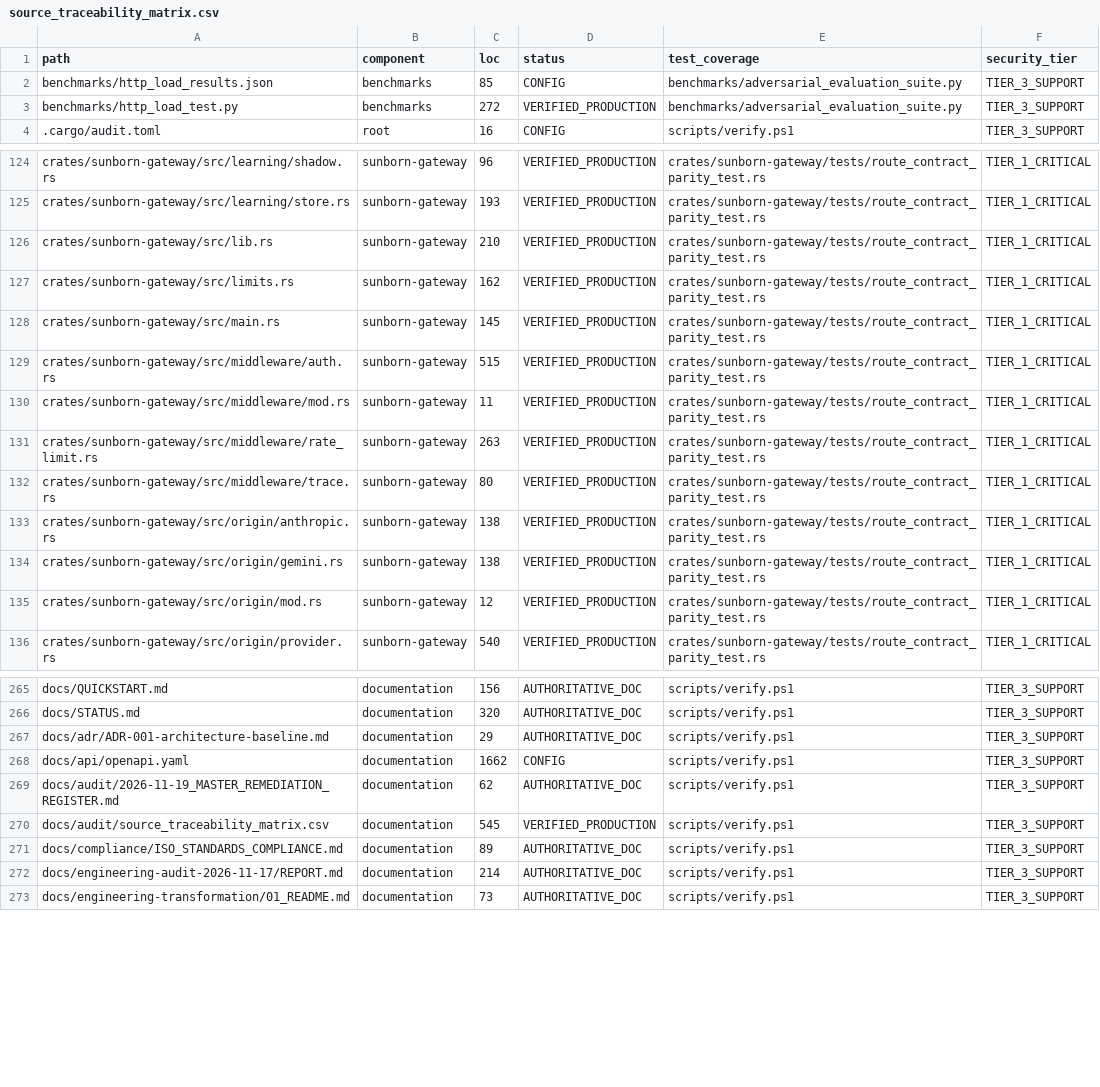
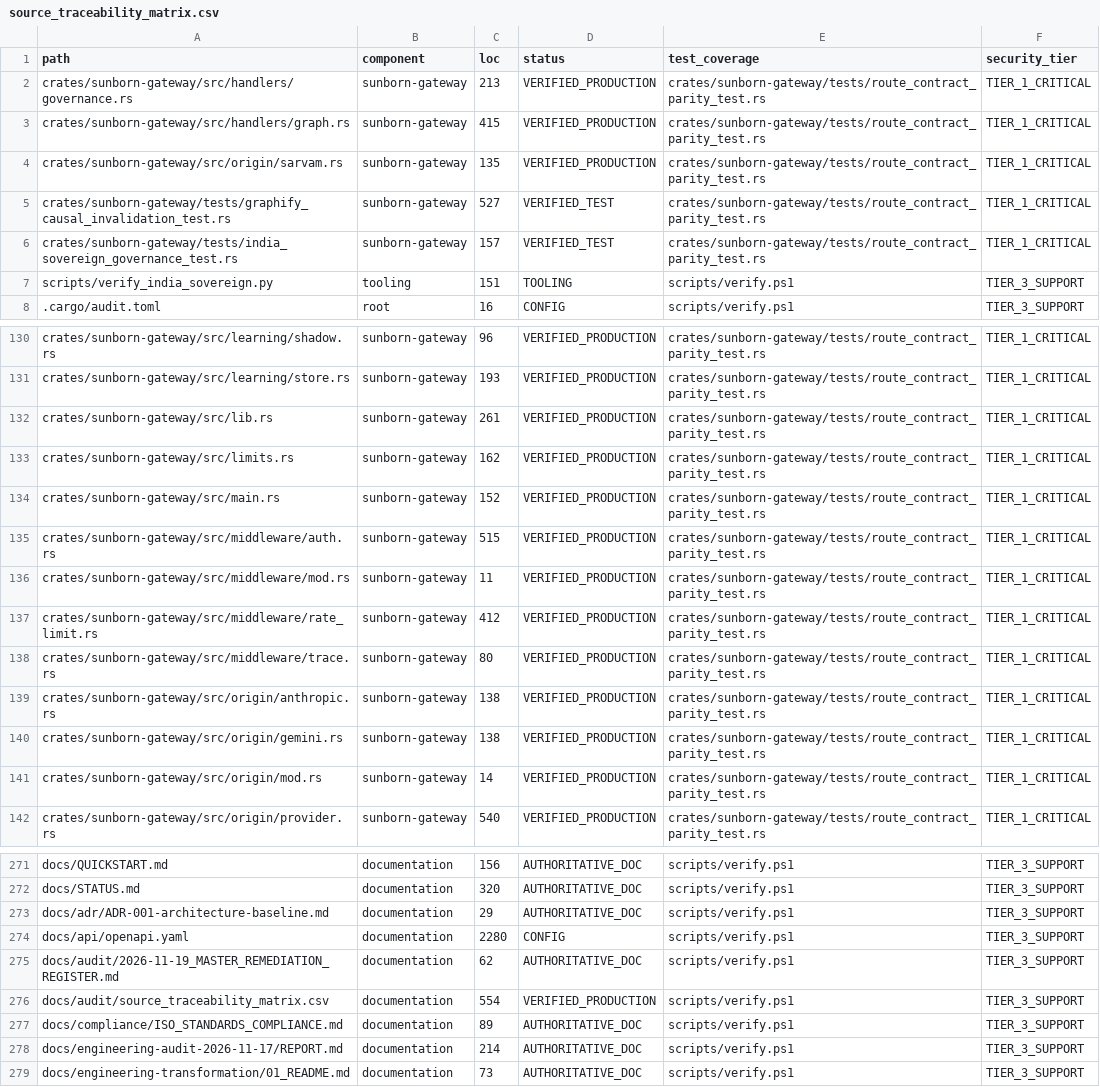
Before and after one commit to Monkey0-9/Sunborn, a CSV file: docs/audit/source_traceability_matrix.csv, drawn as a sheet; only a part is shown, gaps mark what is left out; the diff covers the shown part only.

Commit message:
feat(graph,sovereign): complete multi-relational knowledge graph, causal invalidation & Indian sovereign governance

```diff
--- a/docs/audit/source_traceability_matrix.csv
+++ b/docs/audit/source_traceability_matrix.csv
@@ -1,4 +1,8 @@
 path,component,loc,status,test_coverage,security_tier
-benchmarks/http_load_results.json,benchmarks,85,CONFIG,benchmarks/adversarial_evaluation_suite.py,TIER_3_SUPPORT
-benchmarks/http_load_test.py,benchmarks,272,VERIFIED_PRODUCTION,benchmarks/adversarial_evaluation_suite.py,TIER_3_SUPPORT
+crates/sunborn-gateway/src/handlers/governance.rs,sunborn-gateway,213,VERIFIED_PRODUCTION,crates/sunborn-gateway/tests/route_contract_parity_test.rs,TIER_1_CRITICAL
+crates/sunborn-gateway/src/handlers/graph.rs,sunborn-gateway,415,VERIFIED_PRODUCTION,crates/sunborn-gateway/tests/route_contract_parity_test.rs,TIER_1_CRITICAL
+crates/sunborn-gateway/src/origin/sarvam.rs,sunborn-gateway,135,VERIFIED_PRODUCTION,crates/sunborn-gateway/tests/route_contract_parity_test.rs,TIER_1_CRITICAL
+crates/sunborn-gateway/tests/graphify_causal_invalidation_test.rs,sunborn-gateway,527,VERIFIED_TEST,crates/sunborn-gateway/tests/route_contract_parity_test.rs,TIER_1_CRITICAL
+crates/sunborn-gateway/tests/india_sovereign_governance_test.rs,sunborn-gateway,157,VERIFIED_TEST,crates/sunborn-gateway/tests/route_contract_parity_test.rs,TIER_1_CRITICAL
+scripts/verify_india_sovereign.py,tooling,151,TOOLING,scripts/verify.ps1,TIER_3_SUPPORT
 .cargo/audit.toml,root,16,CONFIG,scripts/verify.ps1,TIER_3_SUPPORT
@@ -125,8 +131,8 @@ crates/sunborn-gateway/src/learning/shadow.rs,sunborn-gateway,96,VERIFIED_PRODUC
 crates/sunborn-gateway/src/learning/store.rs,sunborn-gateway,193,VERIFIED_PRODUCTION,crates/sunborn-gateway/tests/route_contract_parity_test.rs,TIER_1_CRITICAL
-crates/sunborn-gateway/src/lib.rs,sunborn-gateway,210,VERIFIED_PRODUCTION,crates/sunborn-gateway/tests/route_contract_parity_test.rs,TIER_1_CRITICAL
+crates/sunborn-gateway/src/lib.rs,sunborn-gateway,261,VERIFIED_PRODUCTION,crates/sunborn-gateway/tests/route_contract_parity_test.rs,TIER_1_CRITICAL
 crates/sunborn-gateway/src/limits.rs,sunborn-gateway,162,VERIFIED_PRODUCTION,crates/sunborn-gateway/tests/route_contract_parity_test.rs,TIER_1_CRITICAL
-crates/sunborn-gateway/src/main.rs,sunborn-gateway,145,VERIFIED_PRODUCTION,crates/sunborn-gateway/tests/route_contract_parity_test.rs,TIER_1_CRITICAL
+crates/sunborn-gateway/src/main.rs,sunborn-gateway,152,VERIFIED_PRODUCTION,crates/sunborn-gateway/tests/route_contract_parity_test.rs,TIER_1_CRITICAL
 crates/sunborn-gateway/src/middleware/auth.rs,sunborn-gateway,515,VERIFIED_PRODUCTION,crates/sunborn-gateway/tests/route_contract_parity_test.rs,TIER_1_CRITICAL
 crates/sunborn-gateway/src/middleware/mod.rs,sunborn-gateway,11,VERIFIED_PRODUCTION,crates/sunborn-gateway/tests/route_contract_parity_test.rs,TIER_1_CRITICAL
-crates/sunborn-gateway/src/middleware/rate_limit.rs,sunborn-gateway,263,VERIFIED_PRODUCTION,crates/sunborn-gateway/tests/route_contract_parity_test.rs,TIER_1_CRITICAL
+crates/sunborn-gateway/src/middleware/rate_limit.rs,sunborn-gateway,412,VERIFIED_PRODUCTION,crates/sunborn-gateway/tests/route_contract_parity_test.rs,TIER_1_CRITICAL
 crates/sunborn-gateway/src/middleware/trace.rs,sunborn-gateway,80,VERIFIED_PRODUCTION,crates/sunborn-gateway/tests/route_contract_parity_test.rs,TIER_1_CRITICAL
@@ -134,3 +140,3 @@ crates/sunborn-gateway/src/origin/anthropic.rs,sunborn-gateway,138,VERIFIED_PROD
 crates/sunborn-gateway/src/origin/gemini.rs,sunborn-gateway,138,VERIFIED_PRODUCTION,crates/sunborn-gateway/tests/route_contract_parity_test.rs,TIER_1_CRITICAL
-crates/sunborn-gateway/src/origin/mod.rs,sunborn-gateway,12,VERIFIED_PRODUCTION,crates/sunborn-gateway/tests/route_contract_parity_test.rs,TIER_1_CRITICAL
+crates/sunborn-gateway/src/origin/mod.rs,sunborn-gateway,14,VERIFIED_PRODUCTION,crates/sunborn-gateway/tests/route_contract_parity_test.rs,TIER_1_CRITICAL
 crates/sunborn-gateway/src/origin/provider.rs,sunborn-gateway,540,VERIFIED_PRODUCTION,crates/sunborn-gateway/tests/route_contract_parity_test.rs,TIER_1_CRITICAL
@@ -267,5 +273,5 @@ docs/STATUS.md,documentation,320,AUTHORITATIVE_DOC,scripts/verify.ps1,TIER_3_SUP
 docs/adr/ADR-001-architecture-baseline.md,documentation,29,AUTHORITATIVE_DOC,scripts/verify.ps1,TIER_3_SUPPORT
-docs/api/openapi.yaml,documentation,1662,CONFIG,scripts/verify.ps1,TIER_3_SUPPORT
+docs/api/openapi.yaml,documentation,2280,CONFIG,scripts/verify.ps1,TIER_3_SUPPORT
 docs/audit/2026-11-19_MASTER_REMEDIATION_REGISTER.md,documentation,62,AUTHORITATIVE_DOC,scripts/verify.ps1,TIER_3_SUPPORT
-docs/audit/source_traceability_matrix.csv,documentation,545,VERIFIED_PRODUCTION,scripts/verify.ps1,TIER_3_SUPPORT
+docs/audit/source_traceability_matrix.csv,documentation,554,VERIFIED_PRODUCTION,scripts/verify.ps1,TIER_3_SUPPORT
 docs/compliance/ISO_STANDARDS_COMPLIANCE.md,documentation,89,AUTHORITATIVE_DOC,scripts/verify.ps1,TIER_3_SUPPORT
```
Also changed, not shown: 8 edited cells elsewhere in this file, 19 other files.
